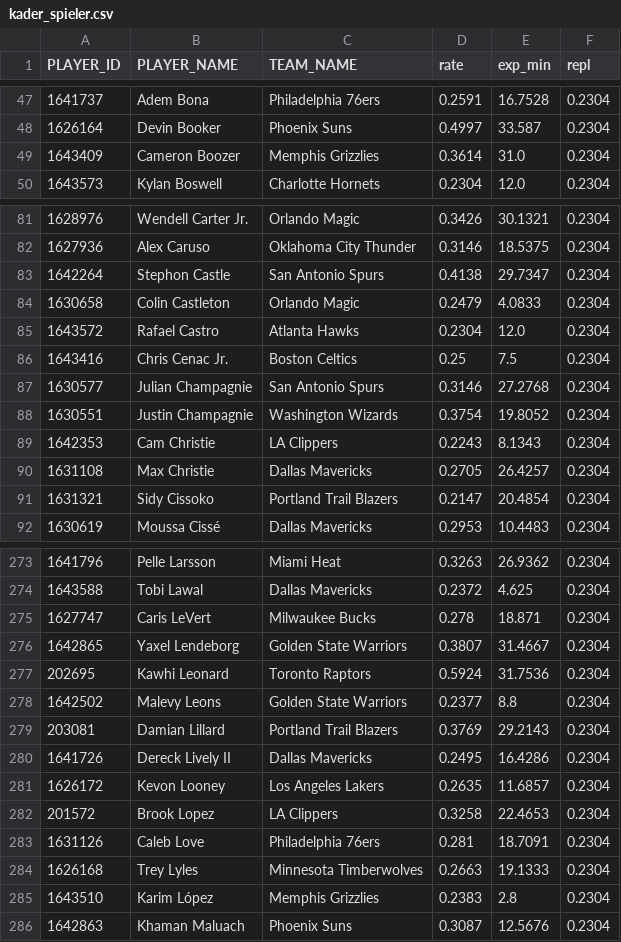
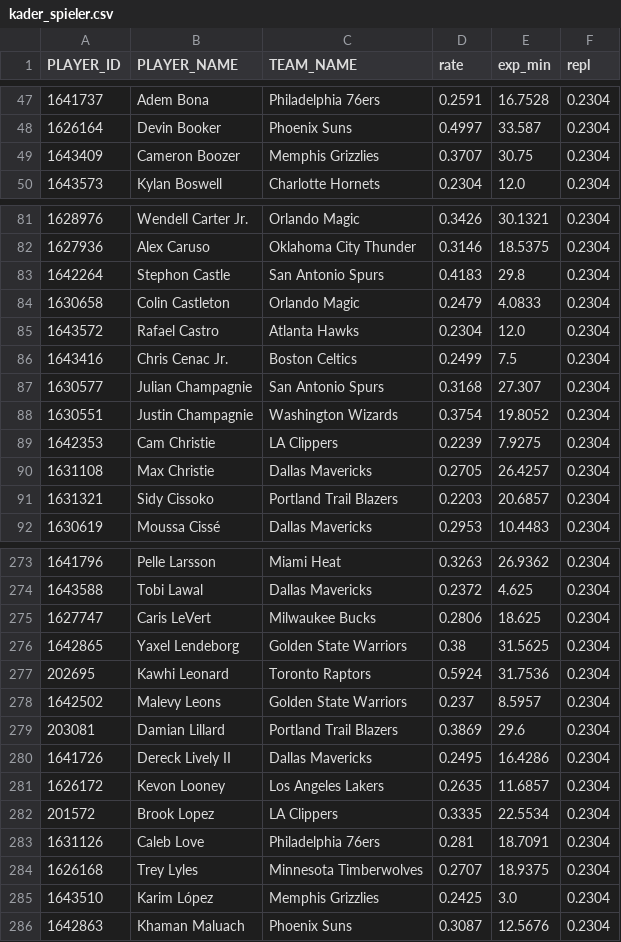
Before and after one commit to aalauge/NBA-Vorhersagen, a CSV file: kader_spieler.csv, drawn as a sheet; only a part is shown, gaps mark what is left out; the diff covers the shown part only.

```diff
--- a/kader_spieler.csv
+++ b/kader_spieler.csv
@@ -48,3 +48,3 @@ PLAYER_ID,PLAYER_NAME,TEAM_NAME,rate,exp_min,repl
 1626164,Devin Booker,Phoenix Suns,0.4997,33.587,0.2304
-1643409,Cameron Boozer,Memphis Grizzlies,0.3614,31.0,0.2304
+1643409,Cameron Boozer,Memphis Grizzlies,0.3707,30.75,0.2304
 1643573,Kylan Boswell,Charlotte Hornets,0.2304,12.0,0.2304
@@ -82,11 +82,11 @@ PLAYER_ID,PLAYER_NAME,TEAM_NAME,rate,exp_min,repl
 1627936,Alex Caruso,Oklahoma City Thunder,0.3146,18.5375,0.2304
-1642264,Stephon Castle,San Antonio Spurs,0.4138,29.7347,0.2304
+1642264,Stephon Castle,San Antonio Spurs,0.4183,29.8,0.2304
 1630658,Colin Castleton,Orlando Magic,0.2479,4.0833,0.2304
 1643572,Rafael Castro,Atlanta Hawks,0.2304,12.0,0.2304
-1643416,Chris Cenac Jr.,Boston Celtics,0.25,7.5,0.2304
-1630577,Julian Champagnie,San Antonio Spurs,0.3146,27.2768,0.2304
+1643416,Chris Cenac Jr.,Boston Celtics,0.2499,7.5,0.2304
+1630577,Julian Champagnie,San Antonio Spurs,0.3168,27.307,0.2304
 1630551,Justin Champagnie,Washington Wizards,0.3754,19.8052,0.2304
-1642353,Cam Christie,LA Clippers,0.2243,8.1343,0.2304
+1642353,Cam Christie,LA Clippers,0.2239,7.9275,0.2304
 1631108,Max Christie,Dallas Mavericks,0.2705,26.4257,0.2304
-1631321,Sidy Cissoko,Portland Trail Blazers,0.2147,20.4854,0.2304
+1631321,Sidy Cissoko,Portland Trail Blazers,0.2203,20.6857,0.2304
 1630619,Moussa Cissé,Dallas Mavericks,0.2953,10.4483,0.2304
@@ -274,13 +274,13 @@ PLAYER_ID,PLAYER_NAME,TEAM_NAME,rate,exp_min,repl
 1643588,Tobi Lawal,Dallas Mavericks,0.2372,4.625,0.2304
-1627747,Caris LeVert,Milwaukee Bucks,0.278,18.871,0.2304
-1642865,Yaxel Lendeborg,Golden State Warriors,0.3807,31.4667,0.2304
+1627747,Caris LeVert,Milwaukee Bucks,0.2806,18.625,0.2304
+1642865,Yaxel Lendeborg,Golden State Warriors,0.38,31.5625,0.2304
 202695,Kawhi Leonard,Toronto Raptors,0.5924,31.7536,0.2304
-1642502,Malevy Leons,Golden State Warriors,0.2377,8.8,0.2304
-203081,Damian Lillard,Portland Trail Blazers,0.3769,29.2143,0.2304
+1642502,Malevy Leons,Golden State Warriors,0.237,8.5957,0.2304
+203081,Damian Lillard,Portland Trail Blazers,0.3869,29.6,0.2304
 1641726,Dereck Lively II,Dallas Mavericks,0.2495,16.4286,0.2304
 1626172,Kevon Looney,Los Angeles Lakers,0.2635,11.6857,0.2304
-201572,Brook Lopez,LA Clippers,0.3258,22.4653,0.2304
+201572,Brook Lopez,LA Clippers,0.3335,22.5534,0.2304
 1631126,Caleb Love,Philadelphia 76ers,0.281,18.7091,0.2304
-1626168,Trey Lyles,Minnesota Timberwolves,0.2663,19.1333,0.2304
-1643510,Karim López,Memphis Grizzlies,0.2383,2.8,0.2304
+1626168,Trey Lyles,Minnesota Timberwolves,0.2707,18.9375,0.2304
+1643510,Karim López,Memphis Grizzlies,0.2425,3.0,0.2304
 1642863,Khaman Maluach,Phoenix Suns,0.3087,12.5676,0.2304
```
Also changed, not shown: 166 edited cells elsewhere in this file, kader_historie.csv, player_stats.csv.
